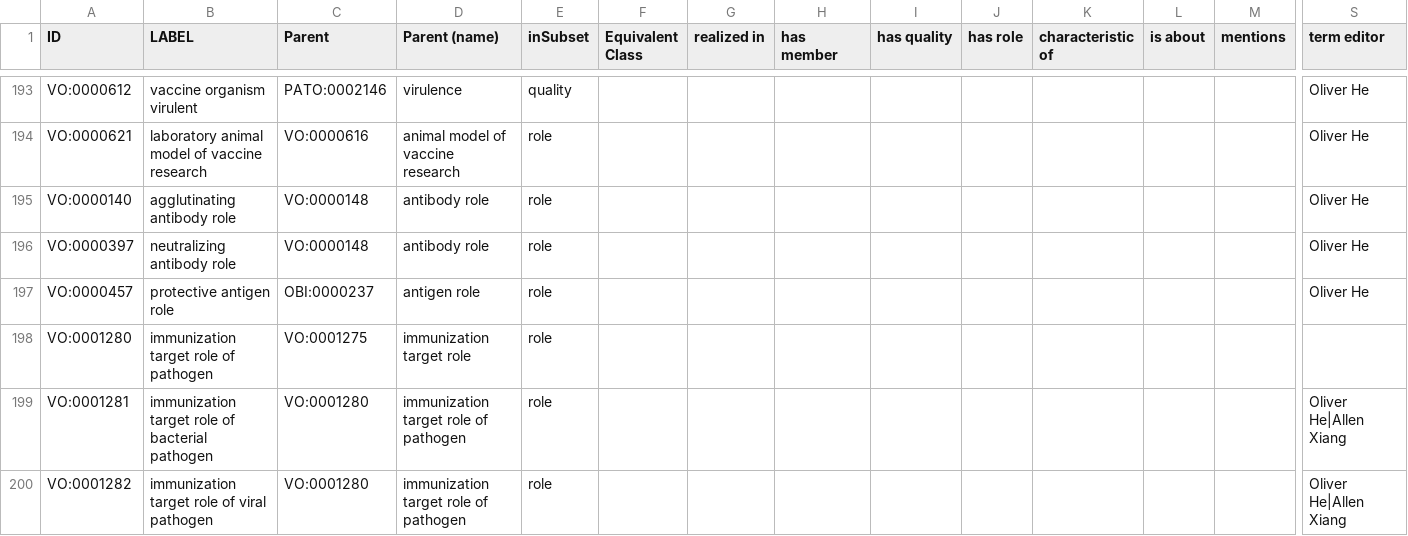
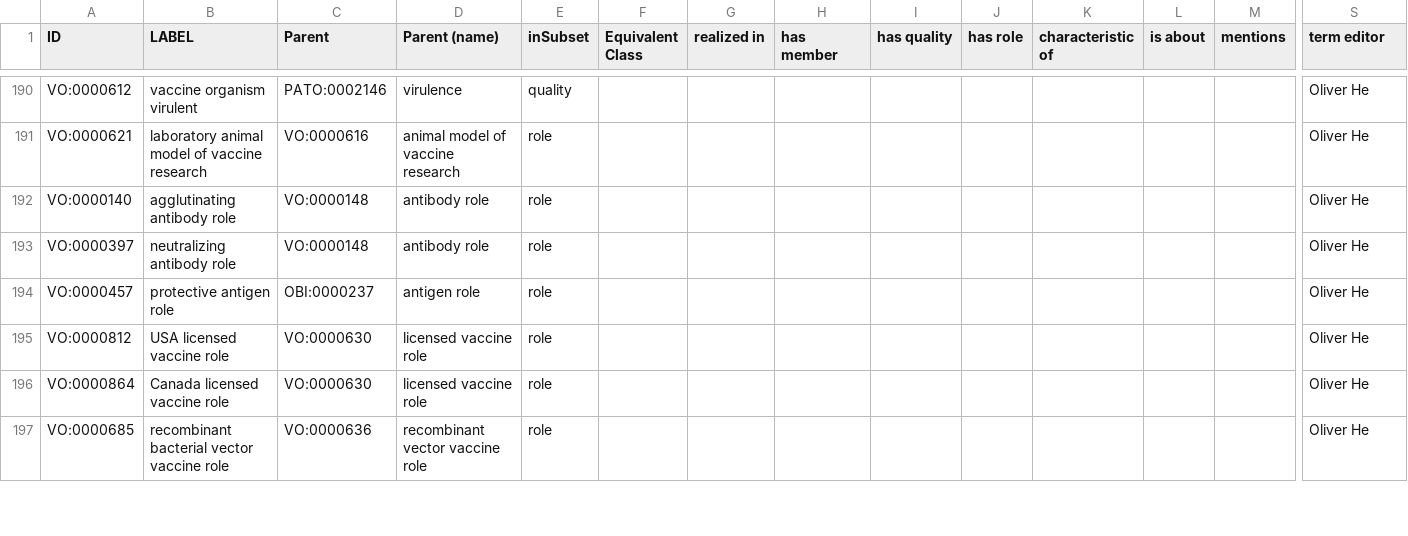
Before and after one commit to vaccineontology/VO, a CSV file: src/templates/other.csv, drawn as a sheet; only a part is shown, gaps mark what is left out; the shorter side is filled out with more unchanged rows; rows hold the shown columns only; the diff covers the shown part only; the diff names each change by its address in the sheet, - before the commit and + after, or states it on an @@ line.

```diff
--- a/src/templates/other.csv
+++ b/src/templates/other.csv
-row 198: VO:0001280 | immunization target role of pathogen | VO:0001275 | immunization target role | role
-row 199: VO:0001281 | immunization target role of bacterial pathogen | VO:0001280 | immunization target role of pathogen | role |  |  |  |  |  |  |  |  | Oliver He|Allen Xiang
-row 200: VO:0001282 | immunization target role of viral pathogen | VO:0001280 | immunization target role of pathogen | role |  |  |  |  |  |  |  |  | Oliver He|Allen Xiang
```
Also changed, not shown: 6 removed rows elsewhere in this file, src/templates/obsolete.csv, 3 other files.
